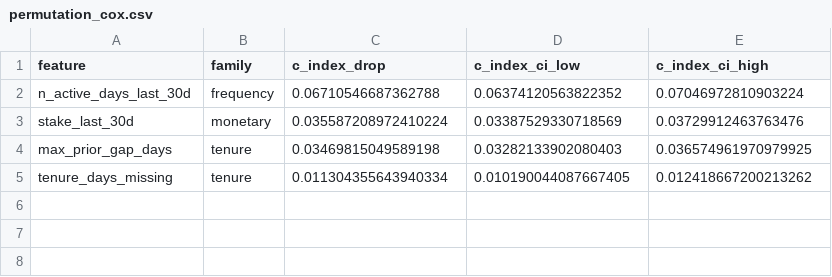
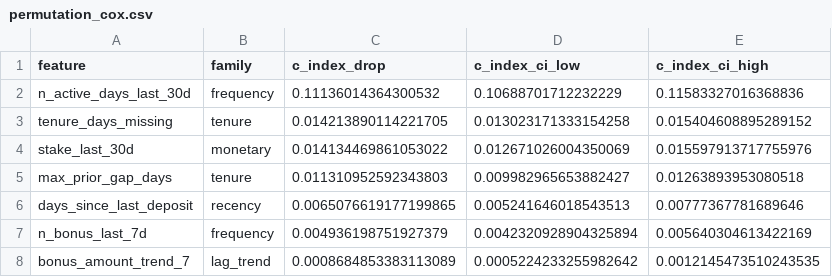
Before and after one commit to jvherrero/whizdom-churn, a CSV file: data/03_output/feature_importance/brand64/permutation_cox.csv, drawn as a sheet.

```diff
--- a/data/03_output/feature_importance/brand64/permutation_cox.csv
+++ b/data/03_output/feature_importance/brand64/permutation_cox.csv
@@ -1,5 +1,8 @@
 feature,family,c_index_drop,c_index_ci_low,c_index_ci_high
-n_active_days_last_30d,frequency,0.06710546687362788,0.06374120563822352,0.07046972810903224
-stake_last_30d,monetary,0.035587208972410224,0.03387529330718569,0.03729912463763476
-max_prior_gap_days,tenure,0.03469815049589198,0.03282133902080403,0.036574961970979925
-tenure_days_missing,tenure,0.011304355643940334,0.010190044087667405,0.012418667200213262
+n_active_days_last_30d,frequency,0.11136014364300532,0.10688701712232229,0.11583327016368836
+tenure_days_missing,tenure,0.014213890114221705,0.013023171333154258,0.015404608895289152
+stake_last_30d,monetary,0.014134469861053022,0.012671026004350069,0.015597913717755976
+max_prior_gap_days,tenure,0.011310952592343803,0.009982965653882427,0.01263893953080518
+days_since_last_deposit,recency,0.0065076619177199865,0.005241646018543513,0.00777367781689646
+n_bonus_last_7d,frequency,0.004936198751927379,0.0042320928904325894,0.005640304613422169
+bonus_amount_trend_7,lag_trend,0.0008684853383113089,0.0005224233255982642,0.0012145473510243535
```
Also changed, not shown: data/03_output/feature_importance/brand64/ablation_cox.csv, data/03_output/feature_importance/brand64/ablation_lightgbm.csv, 25 other files.
